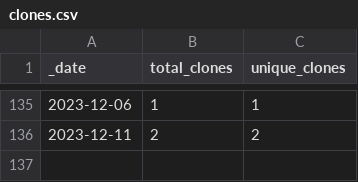
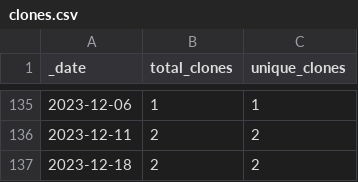
Before and after one commit to roberts-farm-of-ideas/7, a CSV file: traffic/clones.csv, drawn as a sheet; only a part is shown, gaps mark what is left out.

Commit message:
GitHub traffic

```diff
--- a/traffic/clones.csv
+++ b/traffic/clones.csv
@@ -136 +136,2 @@ _date,total_clones,unique_clones
 2023-12-11,2,2
+2023-12-18,2,2
```
Also changed, not shown: 1 other file.
